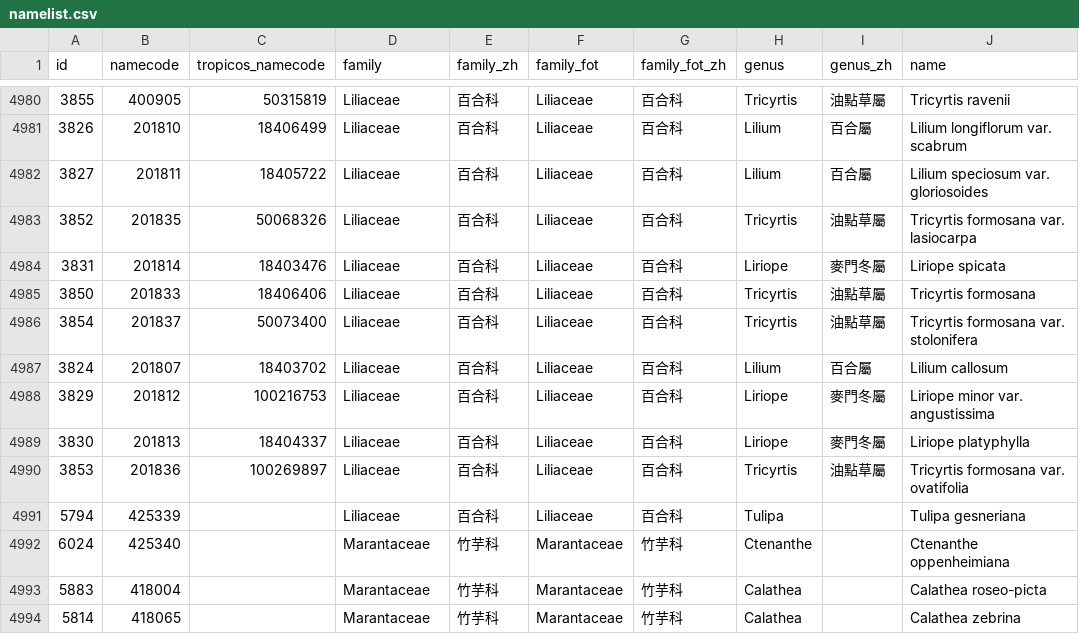
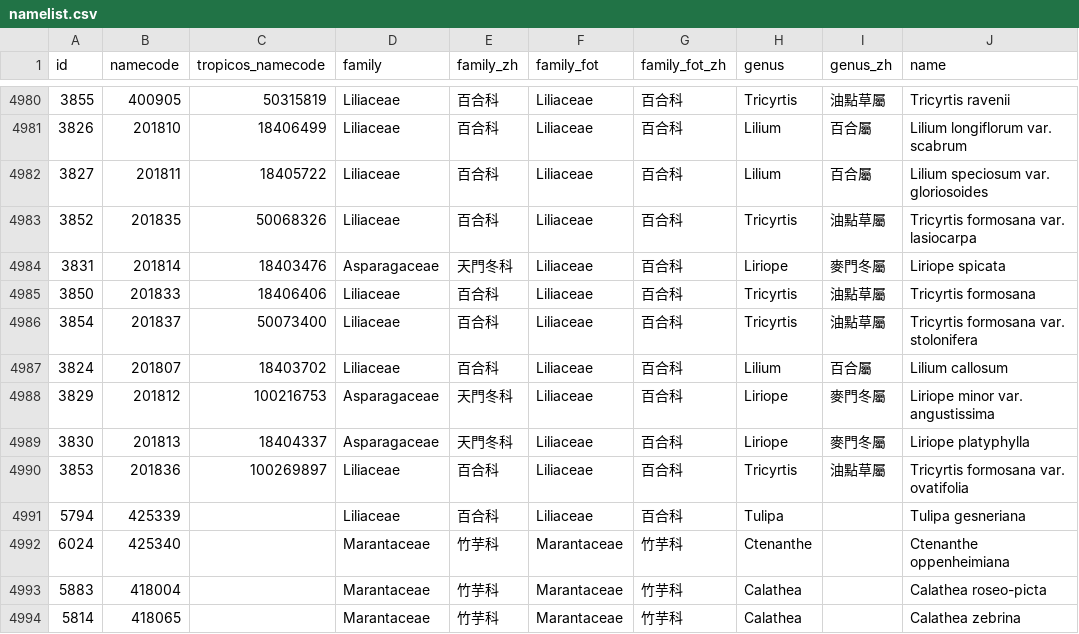
Before and after one commit to TaiBIF/apg4, a CSV file: db/namelist.csv, drawn as a sheet; only a part is shown, gaps mark what is left out; the diff names each change by its address in the sheet, - before the commit and + after, or states it on an @@ line.

Commit message:
update family of Liriope

```diff
--- a/db/namelist.csv
+++ b/db/namelist.csv
-D4984 (family): Liliaceae
+D4984 (family): Asparagaceae
-E4984 (family_zh): 百合科
+E4984 (family_zh): 天門冬科
-D4988:D4989 (family): Liliaceae
+D4988:D4989 (family): Asparagaceae
-E4988:E4989 (family_zh): 百合科
+E4988:E4989 (family_zh): 天門冬科
```
